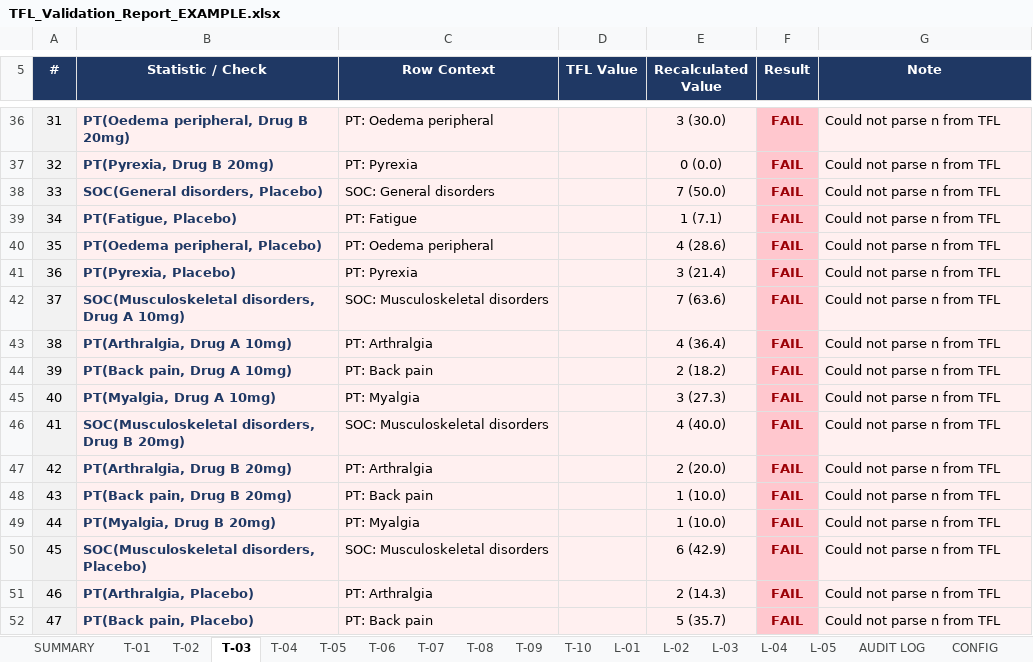
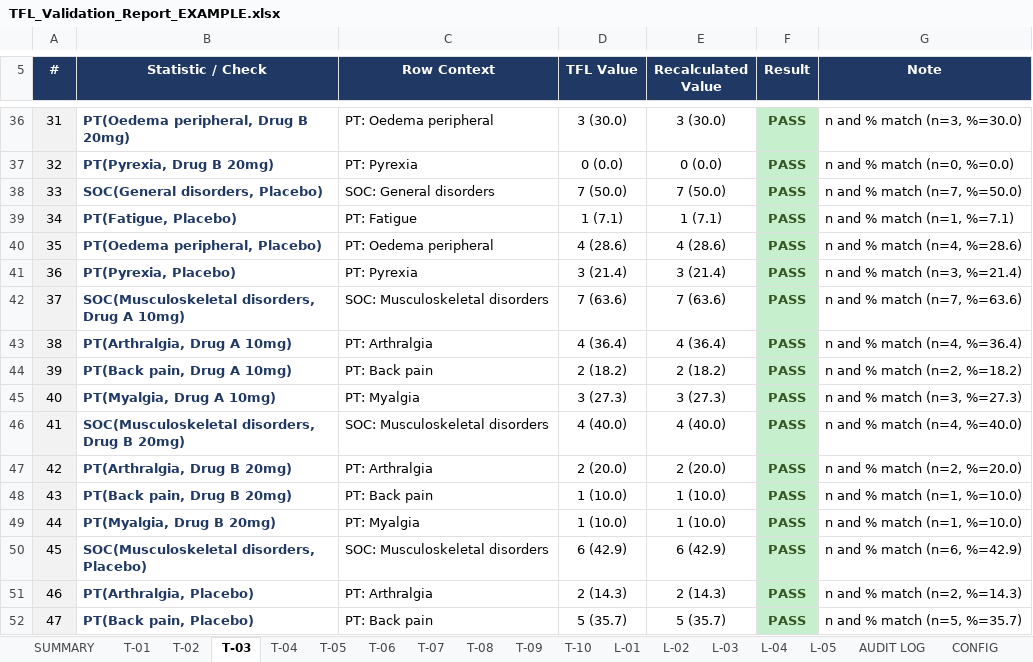
Before and after one commit to lunarai-llc/tfl-validator, an Excel workbook: examples/TFL_Validation_Report_EXAMPLE.xlsx, sheet T-03, drawn as a sheet; only a part is shown, gaps mark what is left out; values as stored, in another font and other column widths than the file's, no borders; the diff covers the shown part only; the diff names each change by its address in the sheet, - before the commit and + after, or states it on an @@ line.

```diff
--- a/examples/TFL_Validation_Report_EXAMPLE.xlsx (sheet T-03)
+++ b/examples/TFL_Validation_Report_EXAMPLE.xlsx (sheet T-03)
-B36:E52 fill: #FFF0F0
+B36:E52 fill: none
-D36 (TFL Value): (empty)
+D36 (TFL Value): 3 (30.0)
-F36:F52 (Result): FAIL
+F36:F52 (Result): PASS
@@ F36:F52 fill: #FFC7CE → #C6EFCE, text colour: #9C0006 → #375623 @@
-G36:G52 fill: #FFF0F0
+G36:G52 fill: none
-G36 (Note): Could not parse n from TFL
+G36 (Note): n and % match (n=3, %=30.0)
-D37 (TFL Value): (empty)
+D37 (TFL Value): 0 (0.0)
-G37 (Note): Could not parse n from TFL
+G37 (Note): n and % match (n=0, %=0.0)
-D38 (TFL Value): (empty)
+D38 (TFL Value): 7 (50.0)
-G38 (Note): Could not parse n from TFL
+G38 (Note): n and % match (n=7, %=50.0)
-D39 (TFL Value): (empty)
+D39 (TFL Value): 1 (7.1)
-G39 (Note): Could not parse n from TFL
+G39 (Note): n and % match (n=1, %=7.1)
-D40 (TFL Value): (empty)
+D40 (TFL Value): 4 (28.6)
-G40 (Note): Could not parse n from TFL
+G40 (Note): n and % match (n=4, %=28.6)
-D41 (TFL Value): (empty)
+D41 (TFL Value): 3 (21.4)
-G41 (Note): Could not parse n from TFL
+G41 (Note): n and % match (n=3, %=21.4)
-D42 (TFL Value): (empty)
+D42 (TFL Value): 7 (63.6)
-G42 (Note): Could not parse n from TFL
+G42 (Note): n and % match (n=7, %=63.6)
-D43 (TFL Value): (empty)
+D43 (TFL Value): 4 (36.4)
-G43 (Note): Could not parse n from TFL
+G43 (Note): n and % match (n=4, %=36.4)
-D44 (TFL Value): (empty)
+D44 (TFL Value): 2 (18.2)
-G44 (Note): Could not parse n from TFL
+G44 (Note): n and % match (n=2, %=18.2)
-D45 (TFL Value): (empty)
+D45 (TFL Value): 3 (27.3)
-G45 (Note): Could not parse n from TFL
+G45 (Note): n and % match (n=3, %=27.3)
-D46 (TFL Value): (empty)
+D46 (TFL Value): 4 (40.0)
-G46 (Note): Could not parse n from TFL
+G46 (Note): n and % match (n=4, %=40.0)
-D47 (TFL Value): (empty)
+D47 (TFL Value): 2 (20.0)
-G47 (Note): Could not parse n from TFL
+G47 (Note): n and % match (n=2, %=20.0)
-D48:D49 (TFL Value): (empty)
+D48:D49 (TFL Value): 1 (10.0)
-G48:G49 (Note): Could not parse n from TFL
+G48:G49 (Note): n and % match (n=1, %=10.0)
-D50 (TFL Value): (empty)
+D50 (TFL Value): 6 (42.9)
-G50 (Note): Could not parse n from TFL
+G50 (Note): n and % match (n=6, %=42.9)
-D51 (TFL Value): (empty)
+D51 (TFL Value): 2 (14.3)
-G51 (Note): Could not parse n from TFL
+G51 (Note): n and % match (n=2, %=14.3)
-D52 (TFL Value): (empty)
+D52 (TFL Value): 5 (35.7)
-G52 (Note): Could not parse n from TFL
+G52 (Note): n and % match (n=5, %=35.7)
```
Also changed, not shown: 157 edited cells and cell formats elsewhere in this sheet, sheet AUDIT LOG, sheet SUMMARY, sheet L-03, sheet L-05, sheet L-02, sheet L-04, 1 more sheet, 1 other file.
